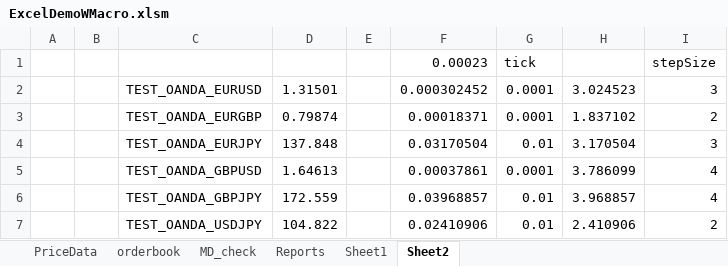
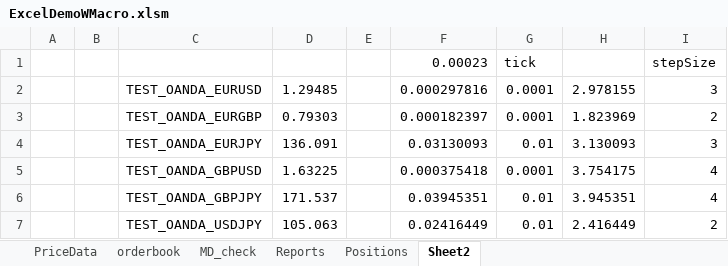
Before and after one commit to yatsdev/AllGoTrading, an Excel workbook: yats/config/ExcelDemoWMacro.xlsm, sheet Sheet2, drawn as a sheet; values as stored, in another font and other column widths than the file's, no borders; the diff names each change by its address in the sheet, - before the commit and + after, or states it on an @@ line.

Commit message:
ExcelConnection: PositionSnapshots available in sheet 'Positions' use PositionGeneratorDemo to test behaviour

```diff
--- a/yats/config/ExcelDemoWMacro.xlsm (sheet Sheet2)
+++ b/yats/config/ExcelDemoWMacro.xlsm (sheet Sheet2)
-sheet tab: Sheet1
+sheet tab: Positions
-D2: 1.31501
+D2: 1.29485
-F2: 0.000302452
+F2: 0.000297816
-H2: 3.024523
+H2: 2.978155
-D3: 0.79874
+D3: 0.79303
-F3: 0.00018371
+F3: 0.000182397
-H3: 1.837102
+H3: 1.823969
-D4: 137.848
+D4: 136.091
-F4: 0.03170504
+F4: 0.03130093
-H4: 3.170504
+H4: 3.130093
-D5: 1.64613
+D5: 1.63225
-F5: 0.00037861
+F5: 0.000375418
-H5: 3.786099
+H5: 3.754175
-D6: 172.559
+D6: 171.537
-F6: 0.03968857
+F6: 0.03945351
-H6: 3.968857
+H6: 3.945351
-D7: 104.822
+D7: 105.063
-F7: 0.02410906
+F7: 0.02416449
-H7: 2.410906
+H7: 2.416449
```
Also changed, not shown: sheet Reports, sheet PriceData, sheet MD_check, sheet orderbook, 8 other files.
